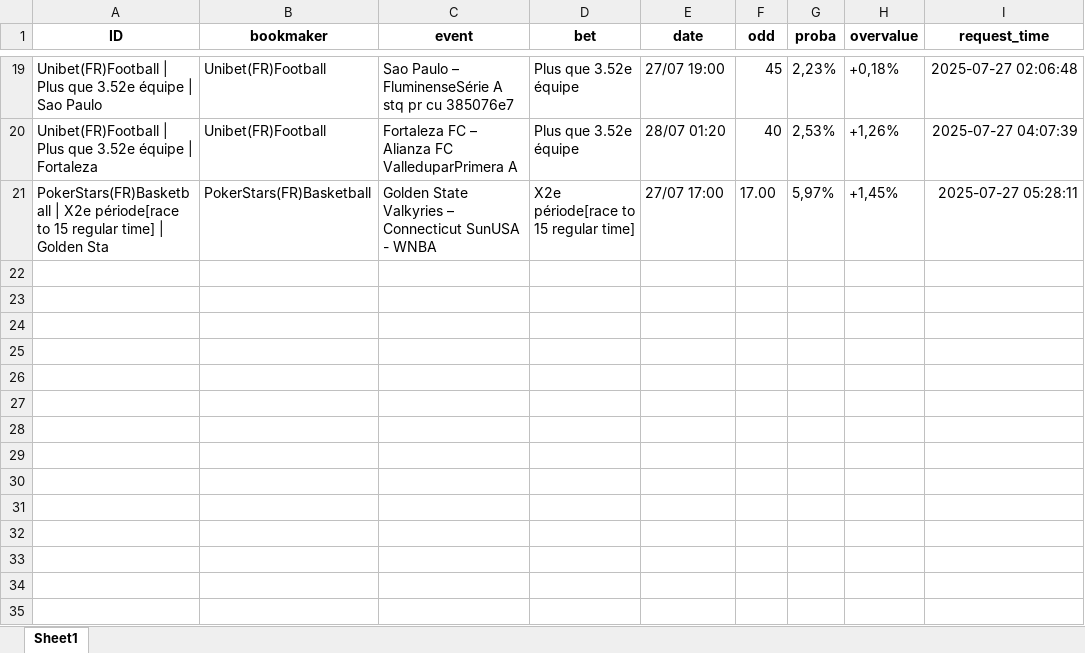
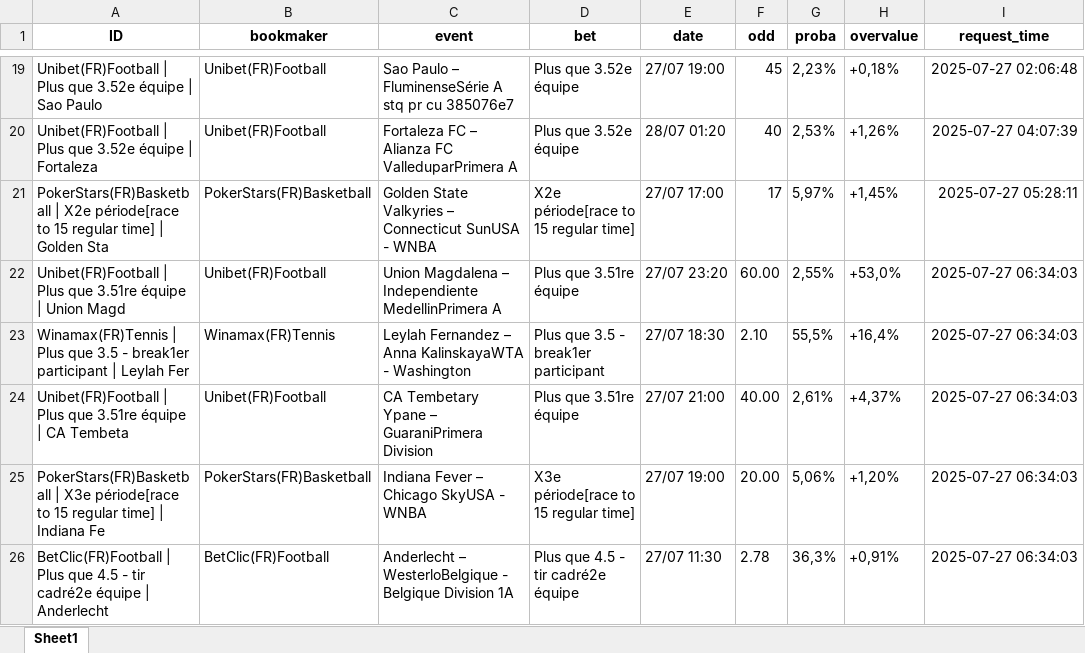
Before and after one commit to mdujardin3007/betting_scrapping, an Excel workbook: data/valuebets_database_2025-07-27.xlsx, sheet Sheet1, drawn as a sheet; only a part is shown, gaps mark what is left out; values as stored, in another font and other column widths than the file's, no borders; the diff names each change by its address in the sheet, - before the commit and + after, or states it on an @@ line.

Commit message:
Mise à jour des données valuebets

```diff
--- a/data/valuebets_database_2025-07-27.xlsx (sheet Sheet1)
+++ b/data/valuebets_database_2025-07-27.xlsx (sheet Sheet1)
-F21 (odd): 17.00
+F21 (odd): 17
+row 22: Unibet(FR)Football | Plus que 3.51re équipe | Union Magd | Unibet(FR)Football | Union Magdalena – Independiente MedellinPrimera A | Plus que 3.51re équipe | 27/07 23:20 | 60.00 | 2,55% | +53,0% | 2025-07-27 06:34:03
+row 23: Winamax(FR)Tennis | Plus que 3.5 - break1er participant | Leylah Fer | Winamax(FR)Tennis | Leylah Fernandez – Anna KalinskayaWTA - Washington | Plus que 3.5 - break1er participant | 27/07 18:30 | 2.10 | 55,5% | +16,4% | 2025-07-27 06:34:03
+row 24: Unibet(FR)Football | Plus que 3.51re équipe | CA Tembeta | Unibet(FR)Football | CA Tembetary Ypane – GuaraniPrimera Division | Plus que 3.51re équipe | 27/07 21:00 | 40.00 | 2,61% | +4,37% | 2025-07-27 06:34:03
+row 25: PokerStars(FR)Basketball | X3e période[race to 15 regular time] | Indiana Fe | PokerStars(FR)Basketball | Indiana Fever – Chicago SkyUSA - WNBA | X3e période[race to 15 regular time] | 27/07 19:00 | 20.00 | 5,06% | +1,20% | 2025-07-27 06:34:03
+row 26: BetClic(FR)Football | Plus que 4.5 - tir cadré2e équipe | Anderlecht | BetClic(FR)Football | Anderlecht – WesterloBelgique - Belgique Division 1A | Plus que 4.5 - tir cadré2e équipe | 27/07 11:30 | 2.78 | 36,3% | +0,91% | 2025-07-27 06:34:03
```
